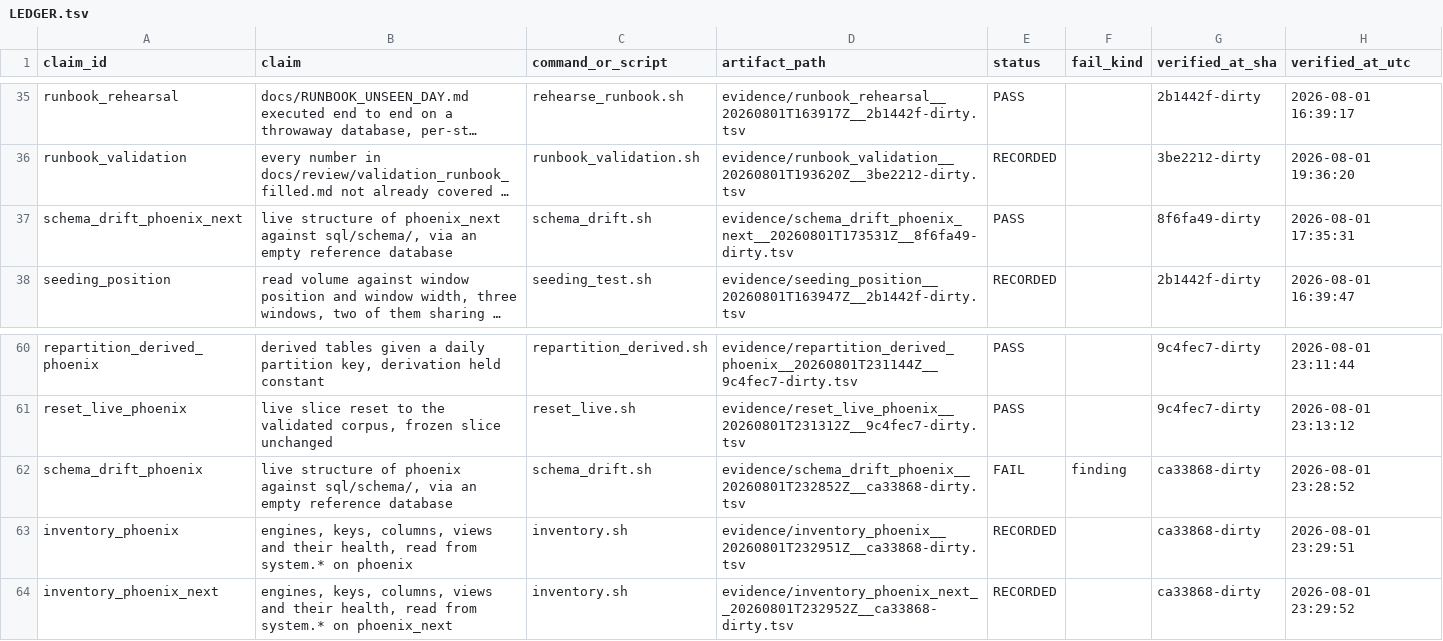
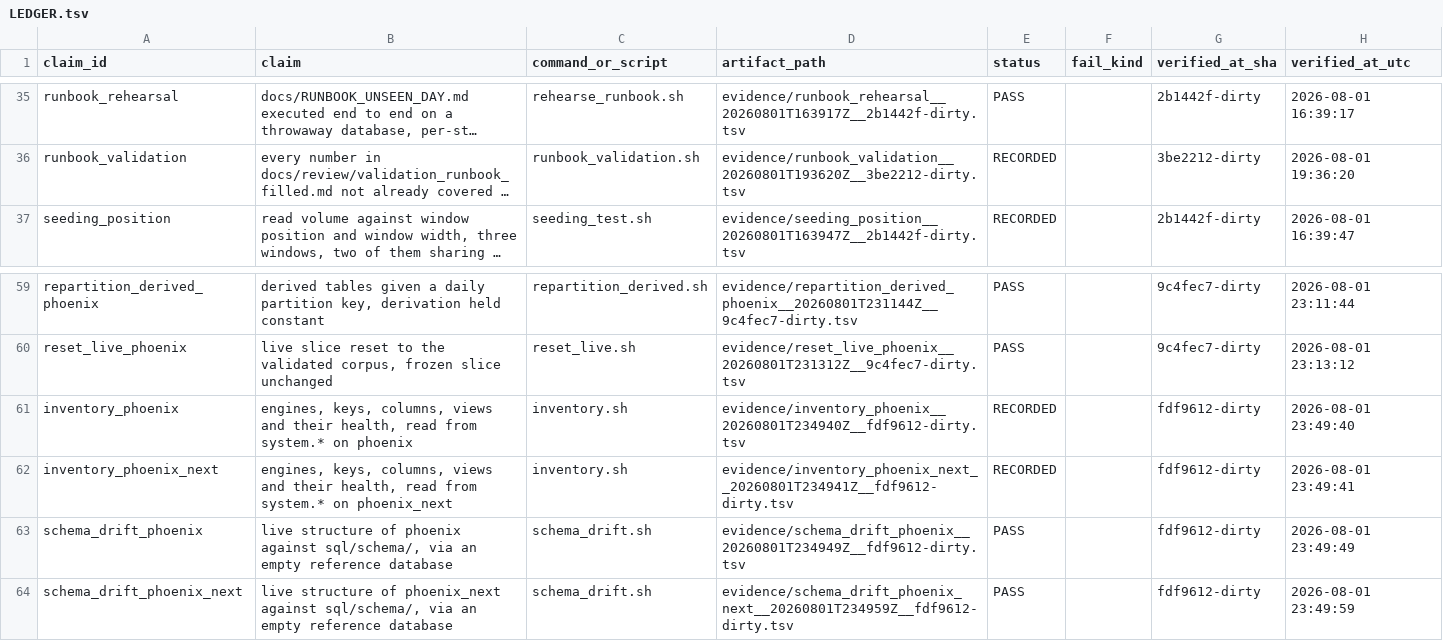
Before and after one commit to DynamiteC/phoenix-concurrency, a TSV file: evidence/LEDGER.tsv, drawn as a sheet; only a part is shown, gaps mark what is left out; long unchanged cells end in …; removed rows and columns are numbered as before the commit, all else as after; the diff names each change by its address in the sheet, - before the commit and + after, or states it on an @@ line.

Commit message:
fix(insights): net the transitions watermark, declare the scratch table, regenerate ledger rows
Three of the four punchlist items. The fourth, the content_entry_cohorts lag, has a confirmed
root cause but needs a schema decision and is written up below rather than changed here.

Retraction trap in the console freshness header
- insight_status.sql computed the session_state_transitions watermark as a bare max(transition_at)
  over a CollapsingMergeTree. A numeric aggregate cannot cancel a -1 against its +1 the way
  sum(sign) does, so the input set carried 512,688 fully-retracted keys beside 132,766 asserted
  ones and the watermark could be pulled forward by an edge no view will ever render.
  It agrees on today's data because the newest edge happens to be asserted. That is luck, not
  correctness. Now netted by the table's ORDER BY grain before max().
- Audited every other reader. insight_status.sql line 29, pipeline/02_refresh_state_transitions
  and the v2 route are all safe: they use sum(sign), net before emitting, or only hold a display
  string. The four schema files mention the table in prose and never read it.

Scratch table declared, not silently tolerated
- _skeptic_touched, ENGINE = Memory, 76 rows, lives in the validated phoenix database and is
  referenced by nothing in the repo. Added to the check_docs allowlist so the gate is green, with
  a comment saying plainly that this is not acceptance, carrying the exact drop command, and
  asking that the allowlist entry be removed in the same change that drops the table.

Ledger rows regenerated
- inventory_phoenix, inventory_phoenix_next, schema_drift_phoenix and schema_drift_phoenix_next
  were pointing at pre-fix artifacts, so schema_drift_phoenix still read FAIL from before the
  PARTITION BY clauses landed. Re-ran both scripts against the current tree: both drift rows now
  read PASS and every ledger row resolves to a file that exists.

check_docs.sh passes end to end: phoenix clean against sql/schema/ with 17 allowed generation
differences, phoenix_next clean with none.

```diff
--- a/evidence/LEDGER.tsv
+++ b/evidence/LEDGER.tsv
-row 37: schema_drift_phoenix_next | live structure of phoenix_next against sql/schema/, via an empty reference database | schema_drift.sh | evidence/schema_drift_phoenix_next__20260801T173531Z__8f6fa49-dirty.tsv | PASS |  | 8f6fa49-dirty | 2026-08-01 17:35:31
-row 62: schema_drift_phoenix | live structure of phoenix against sql/schema/, via an empty reference database | schema_drift.sh | evidence/schema_drift_phoenix__20260801T232852Z__ca33868-dirty.tsv | FAIL | finding | ca33868-dirty | 2026-08-01 23:28:52
-D61 (artifact_path): evidence/inventory_phoenix__20260801T232951Z__ca33868-dirty.tsv
+D61 (artifact_path): evidence/inventory_phoenix__20260801T234940Z__fdf9612-dirty.tsv
-G61:G62 (verified_at_sha): ca33868-dirty
+G61:G62 (verified_at_sha): fdf9612-dirty
-H61 (verified_at_utc): 2026-08-01 23:29:51
+H61 (verified_at_utc): 2026-08-01 23:49:40
-D62 (artifact_path): evidence/inventory_phoenix_next__20260801T232952Z__ca33868-dirty.tsv
+D62 (artifact_path): evidence/inventory_phoenix_next__20260801T234941Z__fdf9612-dirty.tsv
-H62 (verified_at_utc): 2026-08-01 23:29:52
+H62 (verified_at_utc): 2026-08-01 23:49:41
+row 63: schema_drift_phoenix | live structure of phoenix against sql/schema/, via an empty reference database | schema_drift.sh | evidence/schema_drift_phoenix__20260801T234949Z__fdf9612-dirty.tsv | PASS |  | fdf9612-dirty | 2026-08-01 23:49:49
+row 64: schema_drift_phoenix_next | live structure of phoenix_next against sql/schema/, via an empty reference database | schema_drift.sh | evidence/schema_drift_phoenix_next__20260801T234959Z__fdf9612-dirty.tsv | PASS |  | fdf9612-dirty | 2026-08-01 23:49:59
```
Also changed, not shown: 9 other files.
